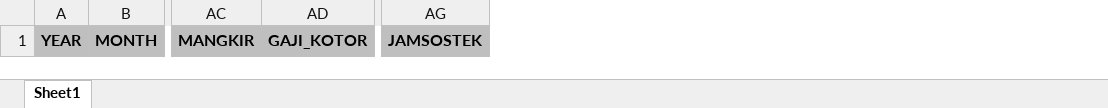
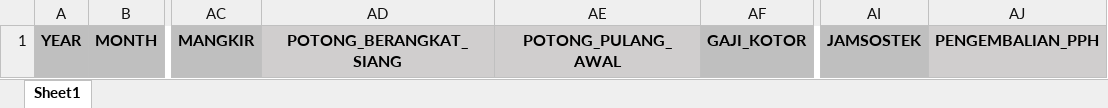
Before and after one commit to Prasetya234/sustainability-website, an Excel workbook: src/assets/excel/template-payslip.xlsx, sheet Sheet1, drawn as a sheet; only a part is shown, gaps mark what is left out; values as stored, in another font and other column widths than the file's, no borders; the diff names each change by its address in the sheet, - before the commit and + after, or states it on an @@ line.

Commit message:
Update field pengembalian pph, porongan berangkat siang, pulang awal

```diff
--- a/src/assets/excel/template-payslip.xlsx (sheet Sheet1)
+++ b/src/assets/excel/template-payslip.xlsx (sheet Sheet1)
+column AD, row 1: POTONG_BERANGKAT_SIANG
+column AE, row 1: POTONG_PULANG_AWAL
+column AJ, row 1: PENGEMBALIAN_PPH
```
Also changed, not shown: 2 other files.
